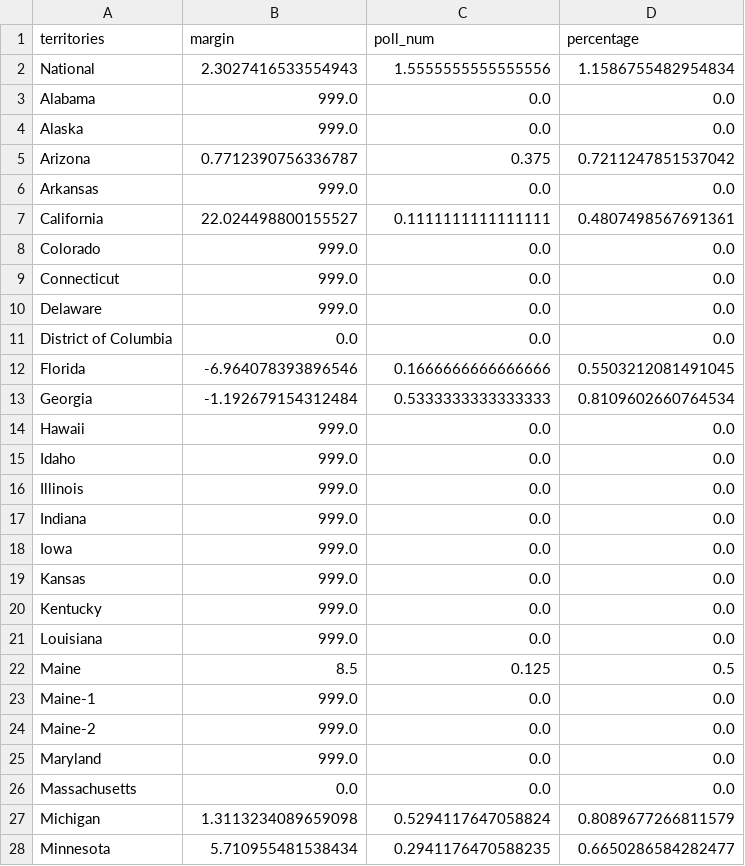
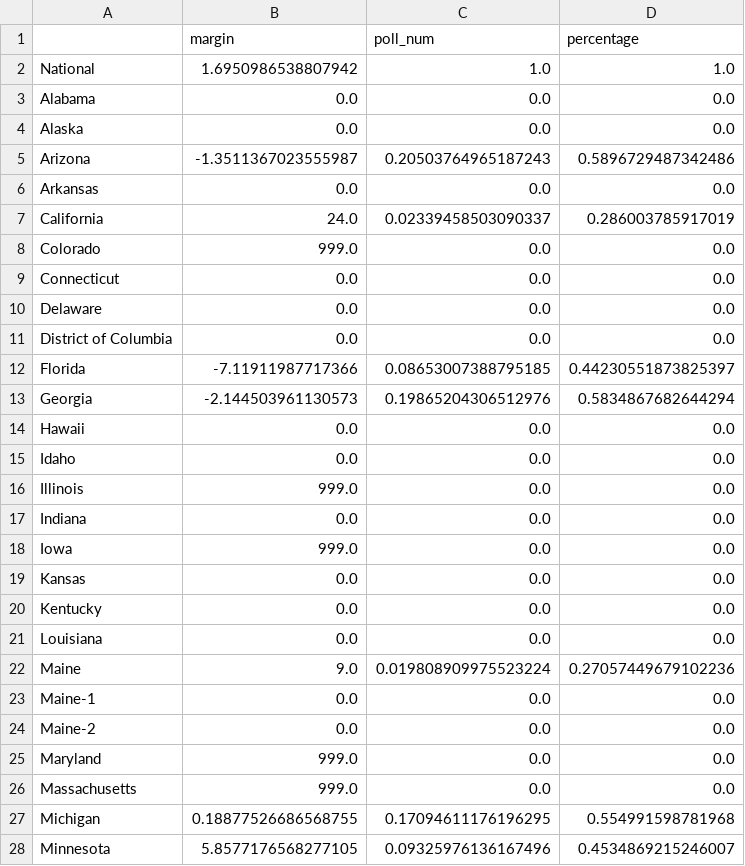
Before and after one commit to hacking-the-election/2024_hte_election_model, a CSV file: data/raw_averages.csv, drawn as a sheet; only a part is shown; the diff covers the shown part only.

```diff
--- a/data/raw_averages.csv
+++ b/data/raw_averages.csv
@@ -1,28 +1,28 @@
-territories,margin,poll_num,percentage
-National,2.3027416533554943,1.5555555555555556,1.1586755482954834
-Alabama,999.0,0.0,0.0
-Alaska,999.0,0.0,0.0
-Arizona,0.7712390756336787,0.375,0.7211247851537042
-Arkansas,999.0,0.0,0.0
-California,22.024498800155527,0.1111111111111111,0.4807498567691361
+,margin,poll_num,percentage
+National,1.6950986538807942,1.0,1.0
+Alabama,0.0,0.0,0.0
+Alaska,0.0,0.0,0.0
+Arizona,-1.3511367023555987,0.20503764965187243,0.5896729487342486
+Arkansas,0.0,0.0,0.0
+California,24.0,0.02339458503090337,0.286003785917019
 Colorado,999.0,0.0,0.0
-Connecticut,999.0,0.0,0.0
-Delaware,999.0,0.0,0.0
+Connecticut,0.0,0.0,0.0
+Delaware,0.0,0.0,0.0
 District of Columbia,0.0,0.0,0.0
-Florida,-6.964078393896546,0.1666666666666666,0.5503212081491045
-Georgia,-1.192679154312484,0.5333333333333333,0.8109602660764534
-Hawaii,999.0,0.0,0.0
-Idaho,999.0,0.0,0.0
+Florida,-7.11911987717366,0.08653007388795185,0.44230551873825397
+Georgia,-2.144503961130573,0.19865204306512976,0.5834867682644294
+Hawaii,0.0,0.0,0.0
+Idaho,0.0,0.0,0.0
 Illinois,999.0,0.0,0.0
-Indiana,999.0,0.0,0.0
+Indiana,0.0,0.0,0.0
 Iowa,999.0,0.0,0.0
-Kansas,999.0,0.0,0.0
-Kentucky,999.0,0.0,0.0
-Louisiana,999.0,0.0,0.0
-Maine,8.5,0.125,0.5
-Maine-1,999.0,0.0,0.0
-Maine-2,999.0,0.0,0.0
+Kansas,0.0,0.0,0.0
+Kentucky,0.0,0.0,0.0
+Louisiana,0.0,0.0,0.0
+Maine,9.0,0.019808909975523224,0.27057449679102236
+Maine-1,0.0,0.0,0.0
+Maine-2,0.0,0.0,0.0
 Maryland,999.0,0.0,0.0
-Massachusetts,0.0,0.0,0.0
-Michigan,1.3113234089659098,0.5294117647058824,0.8089677266811579
-Minnesota,5.710955481538434,0.2941176470588235,0.6650286584282477
+Massachusetts,999.0,0.0,0.0
+Michigan,0.18877526686568755,0.17094611176196295,0.554991598781968
+Minnesota,5.8577176568277105,0.09325976136167496,0.4534869215246007
```
Also changed, not shown: 46 edited cells elsewhere in this file, data/polling_averages.csv, data/state_pvi.csv, 23 other files.
